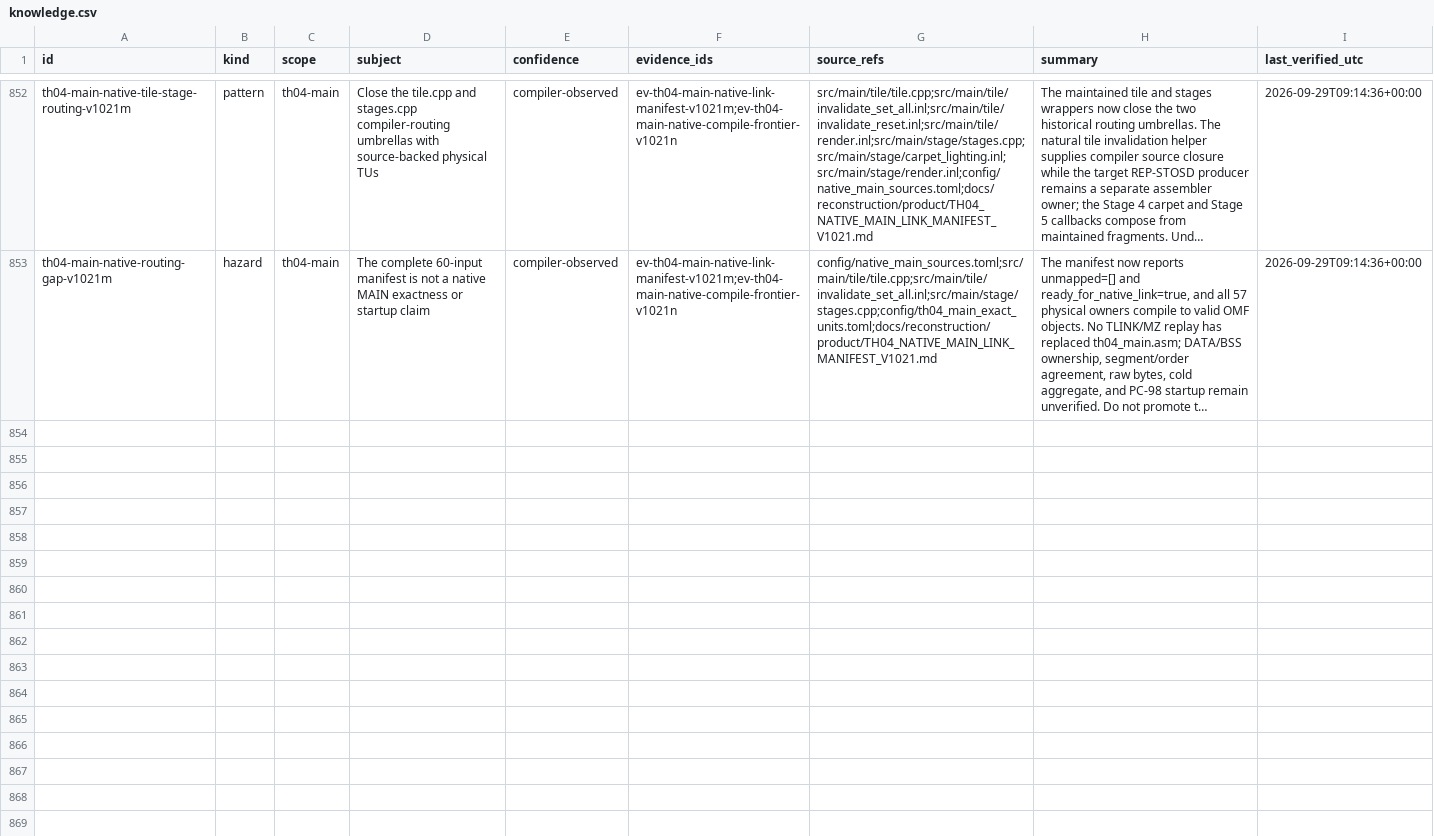
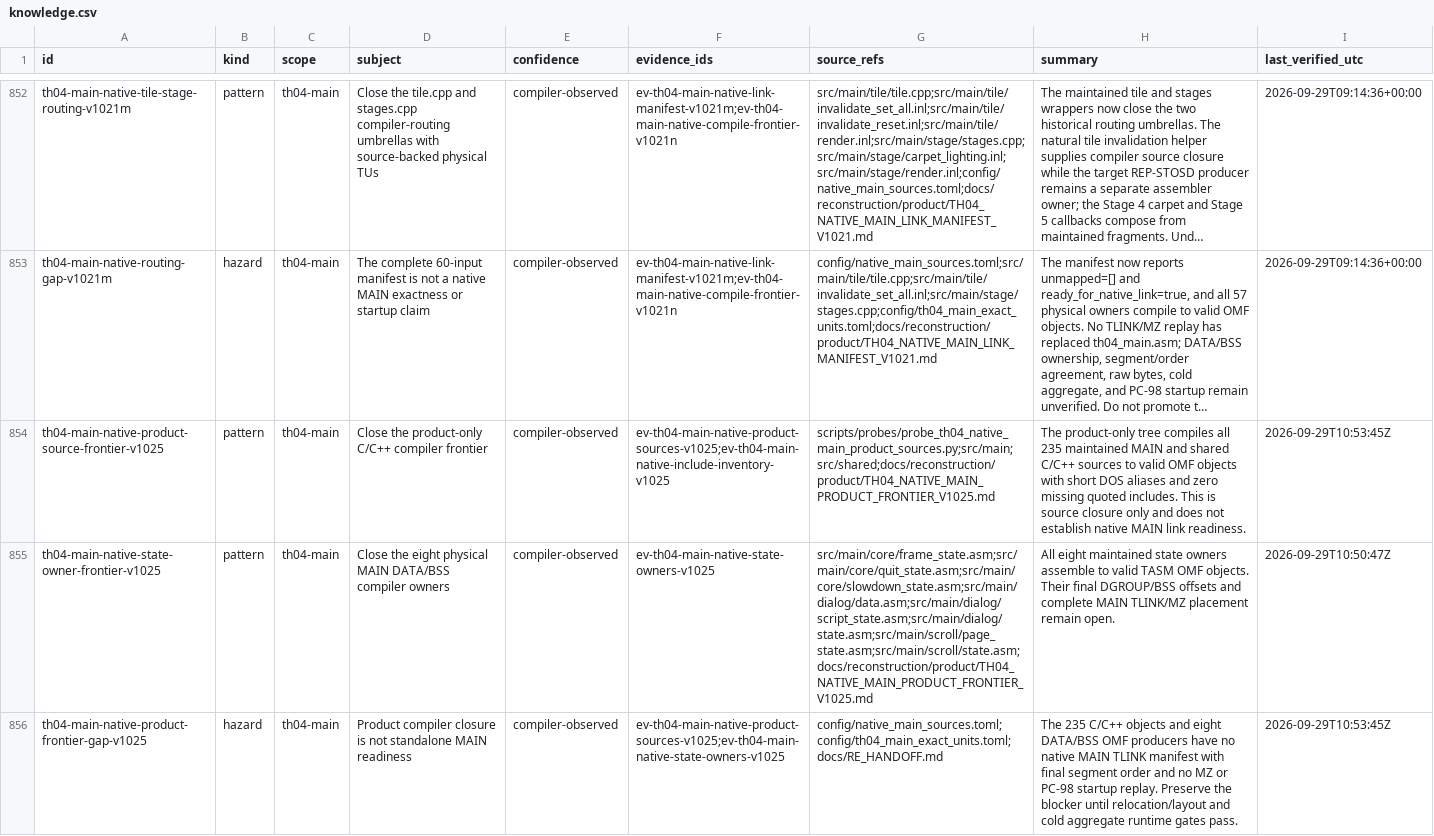
Before and after one commit to DropSonic0/th04, a CSV file: config/knowledge.csv, drawn as a sheet; only a part is shown, gaps mark what is left out; long unchanged cells end in …; the diff names each change by its address in the sheet, - before the commit and + after, or states it on an @@ line.

Commit message:
gpt-5.6-sol: close MAIN product source frontier

```diff
--- a/config/knowledge.csv
+++ b/config/knowledge.csv
+row 854: th04-main-native-product-source-frontier-v1025 | pattern | th04-main | Close the product-only C/C++ compiler frontier | compiler-observed | ev-th04-main-native-product-sources-v1025;ev-th04-main-native-include-inventory-v1025 | scripts/probes/probe_th04_native_main_product_sources.py;src/main;src/shared;docs/reconstruction/product/TH04_NATIVE_MAIN_PRODUCT_FRONTIER_V1025.md | The product-only tree compiles all 235 maintained MAIN and shared C/C++ sources to valid OMF objects with short DOS aliases and zero missing quoted includes. This is source closure only and does not establish native MAIN link readiness. | 2026-09-29T10:53:45Z
+row 855: th04-main-native-state-owner-frontier-v1025 | pattern | th04-main | Close the eight physical MAIN DATA/BSS compiler owners | compiler-observed | ev-th04-main-native-state-owners-v1025 | src/main/core/frame_state.asm;src/main/core/quit_state.asm;src/main/core/slowdown_state.asm;src/main/dialog/data.asm;src/main/dialog/script_state.asm;src/main/dialog/state.asm;src/main/scroll/page_state.asm;src/main/scroll/state.asm;docs/reconstruction/product/TH04_NATIVE_MAIN_PRODUCT_FRONTIER_V1025.md | All eight maintained state owners assemble to valid TASM OMF objects. Their final DGROUP/BSS offsets and complete MAIN TLINK/MZ placement remain open. | 2026-09-29T10:50:47Z
+row 856: th04-main-native-product-frontier-gap-v1025 | hazard | th04-main | Product compiler closure is not standalone MAIN readiness | compiler-observed | ev-th04-main-native-product-sources-v1025;ev-th04-main-native-state-owners-v1025 | config/native_main_sources.toml;config/th04_main_exact_units.toml;docs/RE_HANDOFF.md | The 235 C/C++ objects and eight DATA/BSS OMF producers have no native MAIN TLINK manifest with final segment order and no MZ or PC-98 startup replay. Preserve the blocker until relocation/layout and cold aggregate runtime gates pass. | 2026-09-29T10:53:45Z
```
Also changed, not shown: 10 other files.
